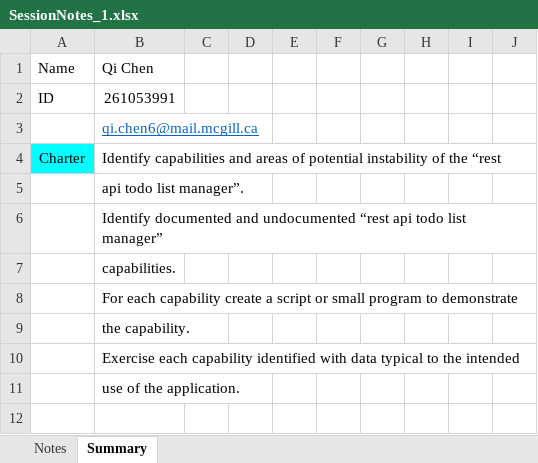
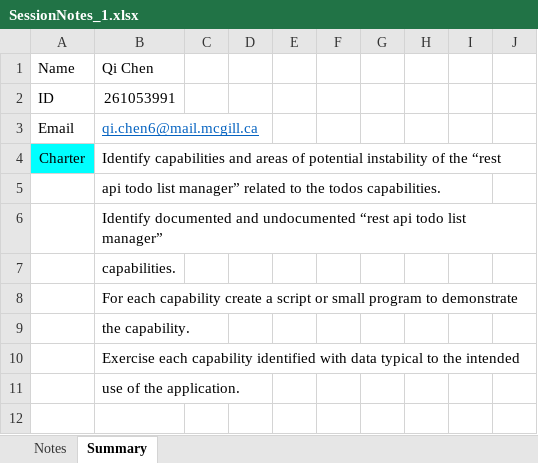
Before and after one commit to qiy-chen/ECSE429SoftwareTesting, an Excel workbook: Documents/Session Notes/SessionNotes_1.xlsx, sheet Summary, drawn as a sheet; only a part is shown; values as stored, in another font and other column widths than the file's, no borders; the diff names each change by its address in the sheet, - before the commit and + after, or states it on an @@ line.

Commit message:
Updated documents

```diff
--- a/Documents/Session Notes/SessionNotes_1.xlsx (sheet Summary)
+++ b/Documents/Session Notes/SessionNotes_1.xlsx (sheet Summary)
-A3: (empty)
+A3: Email
-B5: api todo list manager”.
+B5: api todo list manager” related to the todos capabilities.
```
Also changed, not shown: Documents/Session Notes/SessionNotes_2.xlsx, 1 other file.
